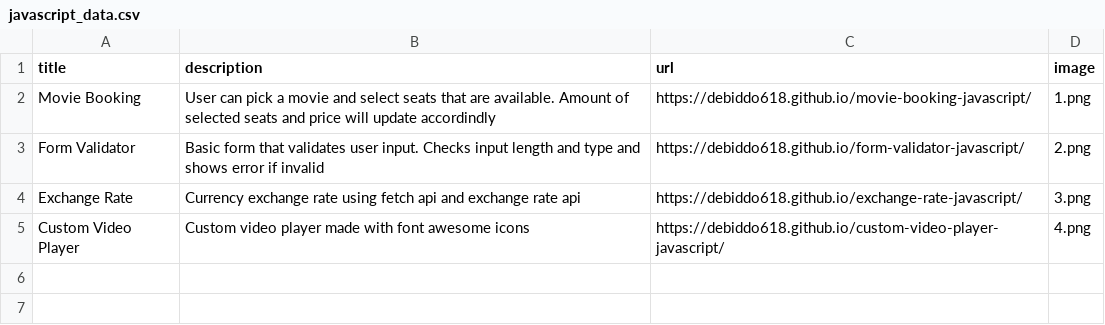
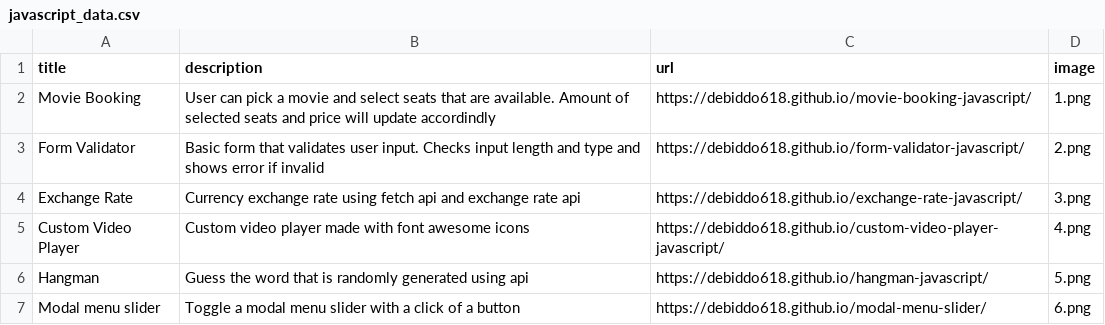
Before and after one commit to Debiddo618/python-profolio, a CSV file: javascript_data.csv, drawn as a sheet; the diff names each change by its address in the sheet, - before the commit and + after, or states it on an @@ line.

Commit message:
update csv for hangman and modal slider

```diff
--- a/javascript_data.csv
+++ b/javascript_data.csv
+row 6: Hangman | Guess the word that is randomly generated using api | https://debiddo618.github.io/hangman-javascript/ | 5.png
+row 7: Modal menu slider | Toggle a modal menu slider with a click of a button | https://debiddo618.github.io/modal-menu-slider/ | 6.png
```
